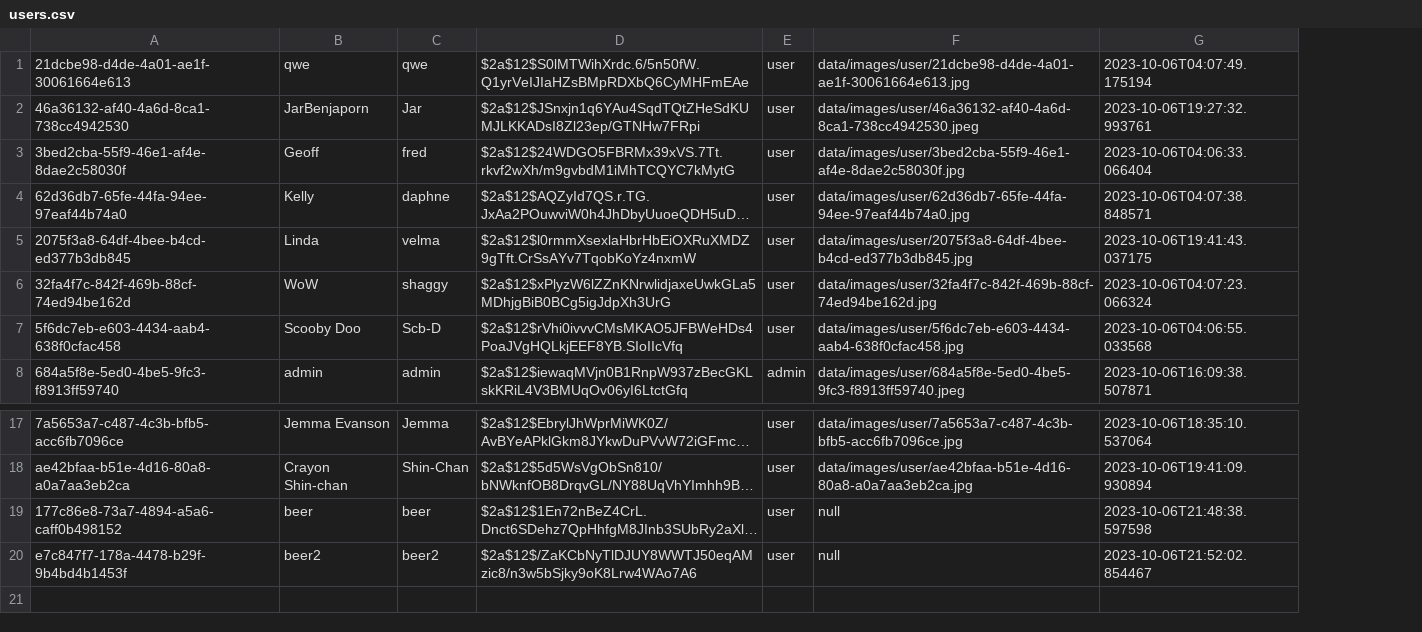
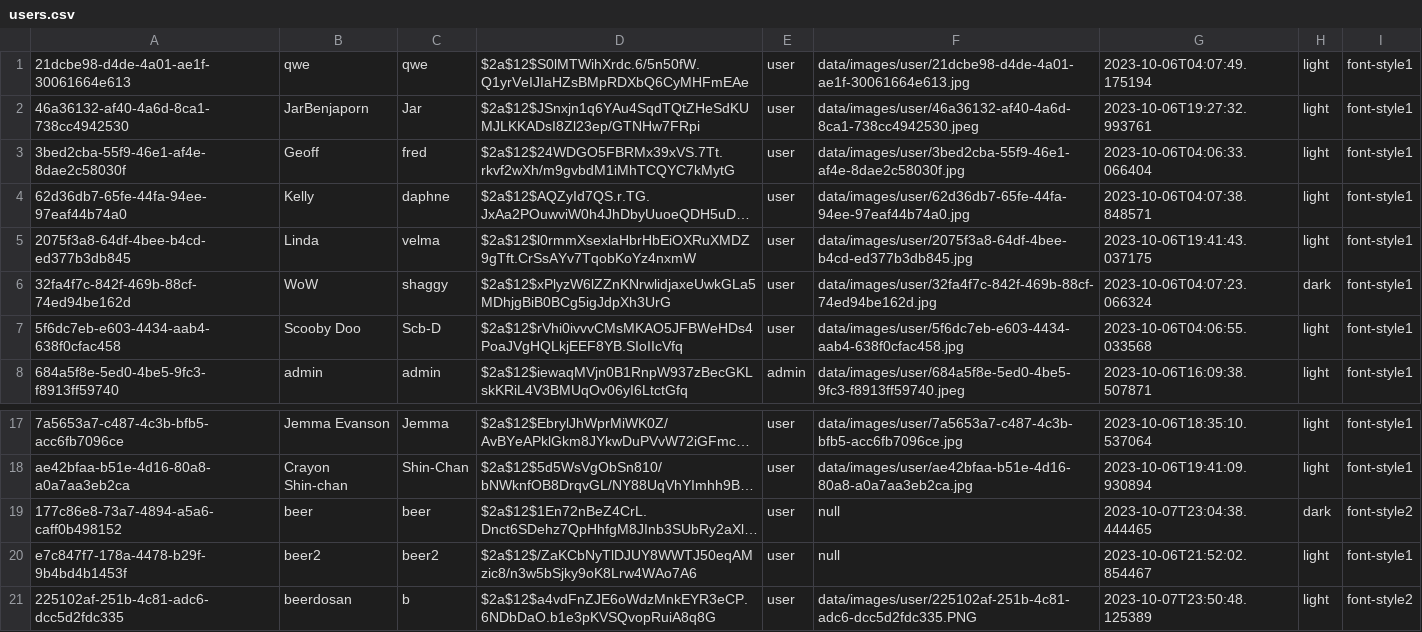
Before and after one commit to Teerut26/Java-Project, a CSV file: data/csv/users.csv, drawn as a sheet; only a part is shown, gaps mark what is left out; long unchanged cells end in …; the diff names each change by its address in the sheet, - before the commit and + after, or states it on an @@ line.

Commit message:
finish feature team and font

```diff
--- a/data/csv/users.csv
+++ b/data/csv/users.csv
+column H, rows 1-8: light | light | light | light | light | dark | light | light; rows 17-20: light | light | dark | light
+column I, rows 1-8: all font-style1; rows 17-20: font-style1 | font-style1 | font-style2 | font-style1
-G19: 2023-10-06T21:48:38.597598
+G19: 2023-10-07T23:04:38.444465
+row 21: 225102af-251b-4c81-adc6-dcc5d2fdc335 | beerdosan | b | $2a$12$a4vdFnZJE6oWdzMnkEYR3eCP.6NDbDaO.b1e3pKVSQvopRuiA8q8G | user | data/images/user/225102af-251b-4c81-adc6-dcc5d2fdc335.PNG | 2023-10-07T23:50:48.125389 | light | font-style2
```
Also changed, not shown: data/csv/activitiesEvent.csv, data/csv/activitiesTeam.csv, 56 other files.
